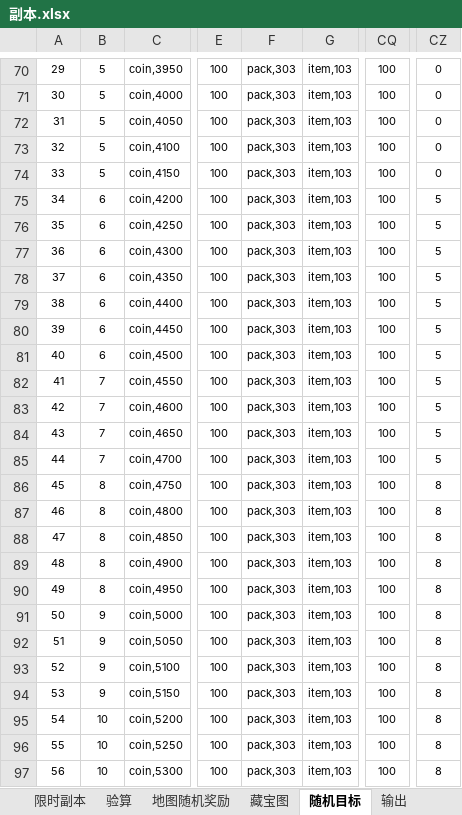
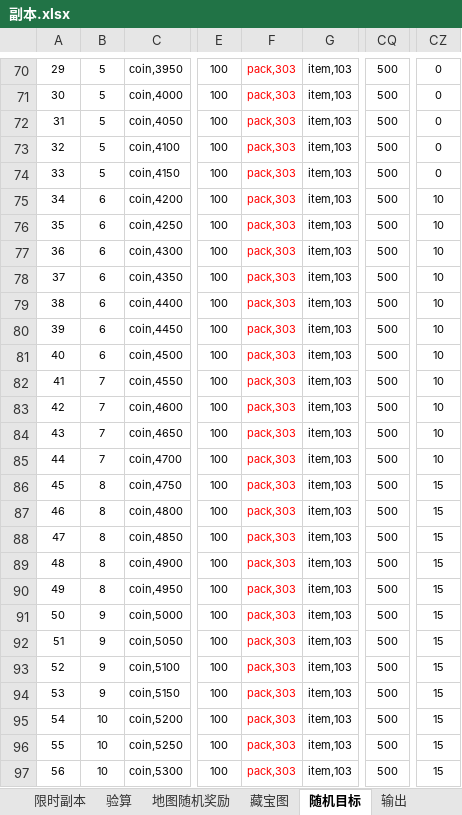
Before and after one commit to lengye49/OPM_Excel, an Excel workbook: OPM经济数值/副本.xlsx, sheet 随机目标, drawn as a sheet; only a part is shown, gaps mark what is left out; values as stored, in another font and other column widths than the file's, no borders; the diff covers the shown part only; the diff names each change by its address in the sheet, - before the commit and + after, or states it on an @@ line.

```diff
--- a/OPM经济数值/副本.xlsx (sheet 随机目标)
+++ b/OPM经济数值/副本.xlsx (sheet 随机目标)
-F70:F97 text colour: black
+F70:F97 text colour: #FF0000
-CQ70:CQ97: 100
+CQ70:CQ97: 500
-CZ75:CZ85: 5
+CZ75:CZ85: 10
-CZ86:CZ97: 8
+CZ86:CZ97: 15
```
Also changed, not shown: 168 edited cells and cell formats elsewhere in this sheet, sheet 输出, OPM经济数值/活动副本.xlsx, OPM经济数值/琦玉日常.xlsx, 1 other file.
